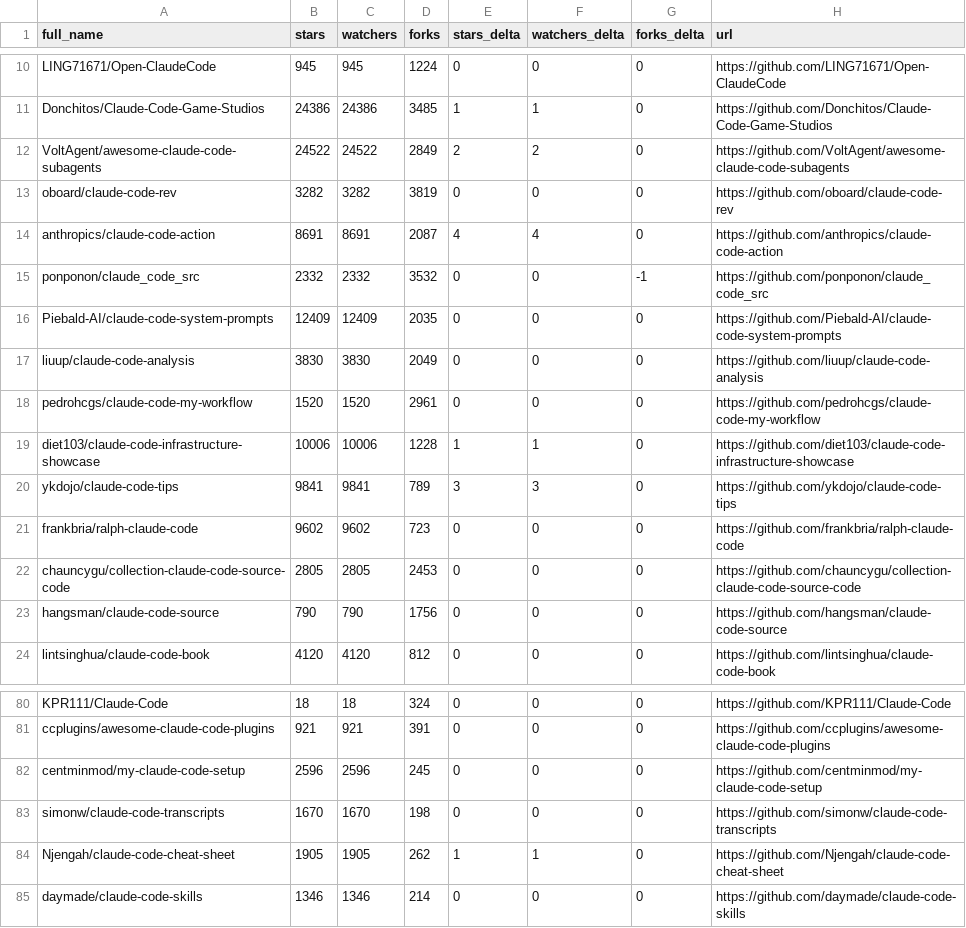
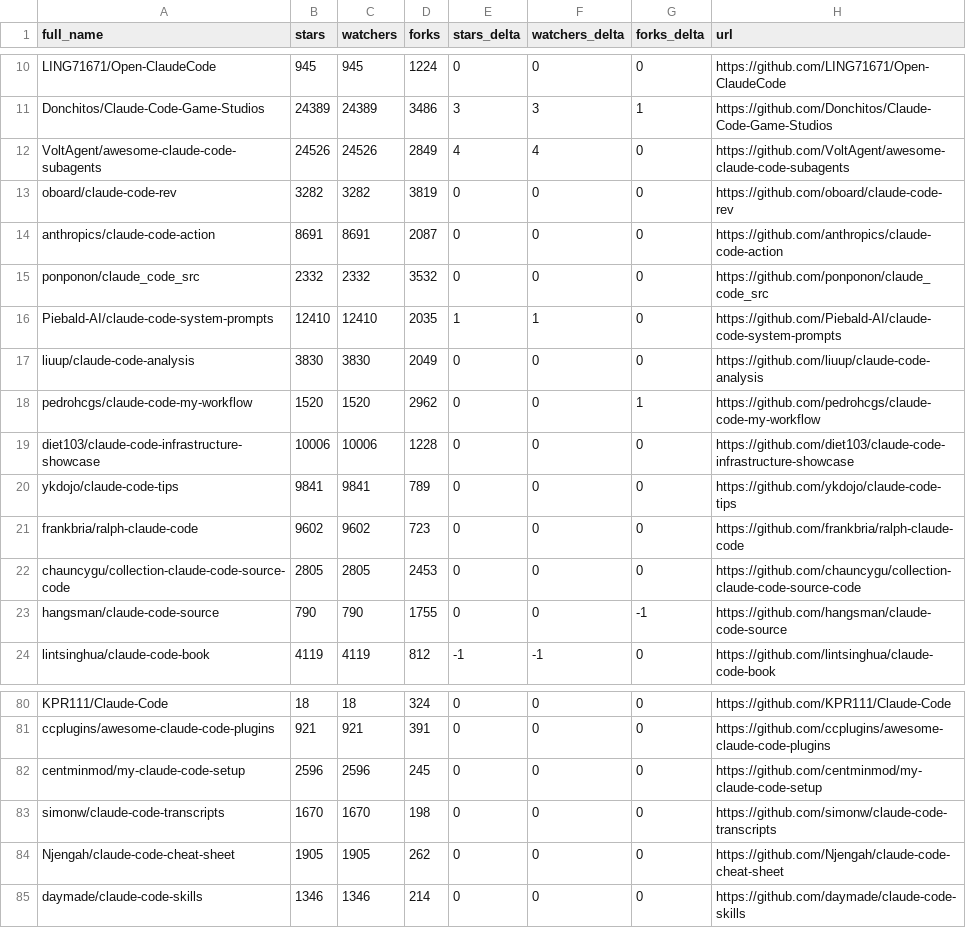
Before and after one commit to ljluestc/awesome-claude-code, a CSV file: data/repo-ticker.csv, drawn as a sheet; only a part is shown, gaps mark what is left out; the diff covers the shown part only; the diff names each change by its address in the sheet, - before the commit and + after, or states it on an @@ line.

```diff
--- a/data/repo-ticker.csv
+++ b/data/repo-ticker.csv
-B11 (stars): 24386
+B11 (stars): 24389
-C11 (watchers): 24386
+C11 (watchers): 24389
-D11 (forks): 3485
+D11 (forks): 3486
-E11 (stars_delta): 1
+E11 (stars_delta): 3
-F11 (watchers_delta): 1
+F11 (watchers_delta): 3
-G11 (forks_delta): 0
+G11 (forks_delta): 1
-B12 (stars): 24522
+B12 (stars): 24526
-C12 (watchers): 24522
+C12 (watchers): 24526
-E12 (stars_delta): 2
+E12 (stars_delta): 4
-F12 (watchers_delta): 2
+F12 (watchers_delta): 4
-E14 (stars_delta): 4
+E14 (stars_delta): 0
-F14 (watchers_delta): 4
+F14 (watchers_delta): 0
-G15 (forks_delta): -1
+G15 (forks_delta): 0
-B16 (stars): 12409
+B16 (stars): 12410
-C16 (watchers): 12409
+C16 (watchers): 12410
-E16 (stars_delta): 0
+E16 (stars_delta): 1
-F16 (watchers_delta): 0
+F16 (watchers_delta): 1
-D18 (forks): 2961
+D18 (forks): 2962
-G18 (forks_delta): 0
+G18 (forks_delta): 1
-E19 (stars_delta): 1
+E19 (stars_delta): 0
-F19 (watchers_delta): 1
+F19 (watchers_delta): 0
-E20 (stars_delta): 3
+E20 (stars_delta): 0
-F20 (watchers_delta): 3
+F20 (watchers_delta): 0
-D23 (forks): 1756
+D23 (forks): 1755
-G23 (forks_delta): 0
+G23 (forks_delta): -1
-B24 (stars): 4120
+B24 (stars): 4119
-C24 (watchers): 4120
+C24 (watchers): 4119
-E24 (stars_delta): 0
+E24 (stars_delta): -1
-F24 (watchers_delta): 0
+F24 (watchers_delta): -1
-E84 (stars_delta): 1
+E84 (stars_delta): 0
-F84 (watchers_delta): 1
+F84 (watchers_delta): 0
```
Also changed, not shown: 2 added rows, 2 removed rows, 1 moved row and 101 edited cells elsewhere in this file, 2 other files.
